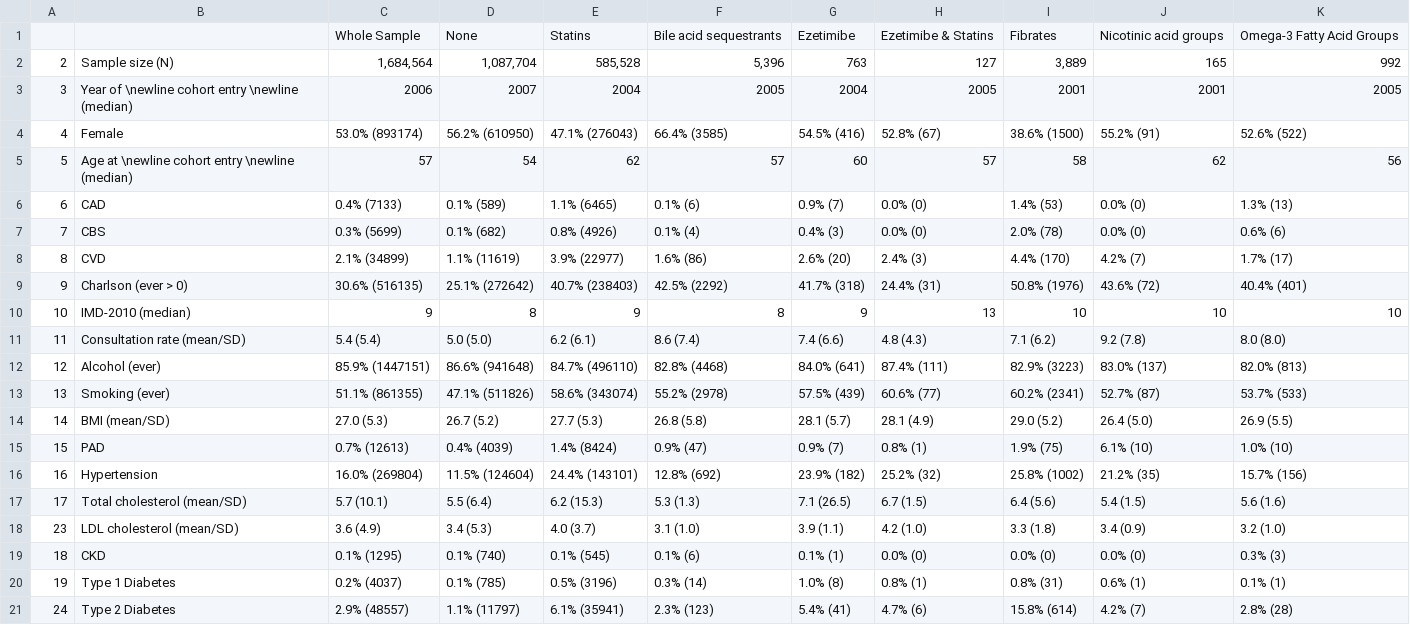
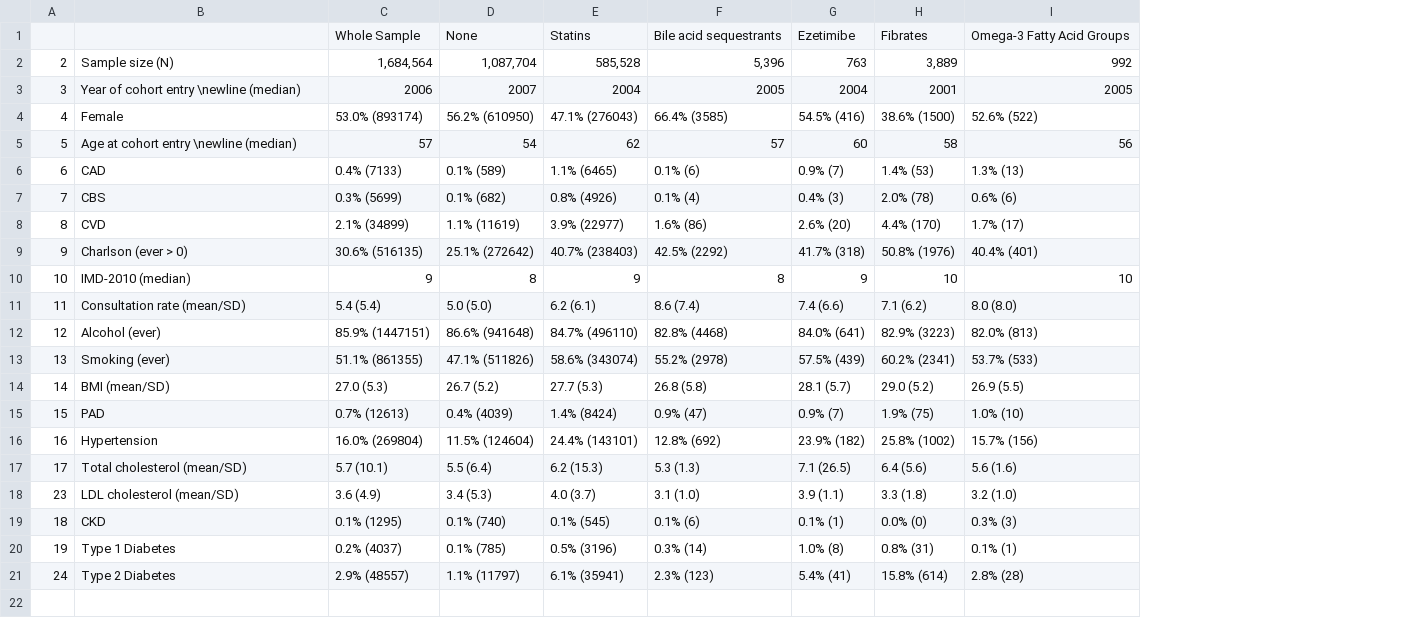
Before and after one commit to mcguinlu/thesis, a CSV file: data/table_words/cprdCharacteristics.csv, drawn as a sheet; the diff names each change by its address in the sheet, - before the commit and + after, or states it on an @@ line.

```diff
--- a/data/table_words/cprdCharacteristics.csv
+++ b/data/table_words/cprdCharacteristics.csv
-column H, rows 1-21: Ezetimibe & Statins | 127 | 2005 | 52.8% (67) | 57 | 0.0% (0) | 0.0% (0) | 2.4% (3) | 24.4% (31) | 13 | 4.8 (4.3) | 87.4% (111) | 60.6% (77) | 28.1 (4.9) | 0.8% (1) | 25.2% (32) | 6.7 (1.5) | 4.2 (1.0) | 0.0% (0) | 0.8% (1) | 4.7% (6)
-column J, rows 1-21: Nicotinic acid groups | 165 | 2001 | 55.2% (91) | 62 | 0.0% (0) | 0.0% (0) | 4.2% (7) | 43.6% (72) | 10 | 9.2 (7.8) | 83.0% (137) | 52.7% (87) | 26.4 (5.0) | 6.1% (10) | 21.2% (35) | 5.4 (1.5) | 3.4 (0.9) | 0.0% (0) | 0.6% (1) | 4.2% (7)
-B3: Year of \newline cohort entry \newline (median)
+B3: Year of cohort entry \newline (median)
-B5: Age at \newline cohort entry \newline (median)
+B5: Age at cohort entry \newline (median)
```
Also changed, not shown: data/table_words/followUptable.csv, data/words/words.csv, 38 other files.
